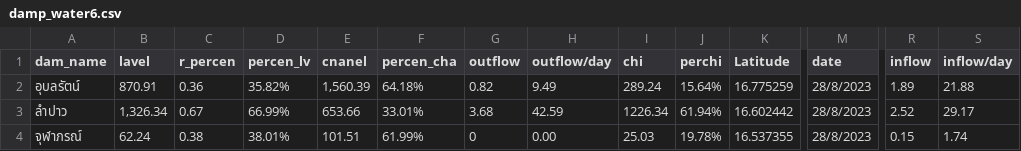
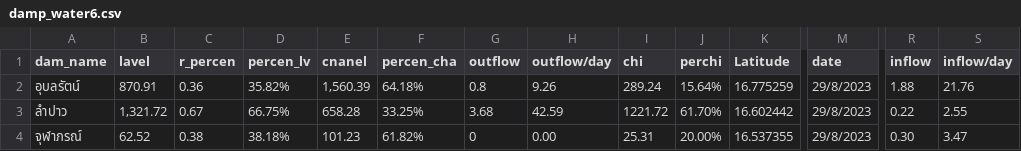
Before and after one commit to rattapong4500830013/map_stacionwater, a CSV file: damp_water6.csv, drawn as a sheet; only a part is shown, gaps mark what is left out; the diff names each change by its address in the sheet, - before the commit and + after, or states it on an @@ line.

```diff
--- a/damp_water6.csv
+++ b/damp_water6.csv
-G2 (outflow): 0.82
+G2 (outflow): 0.8
-H2 (outflow/day): 9.49
+H2 (outflow/day): 9.26
-M2:M4 (date): 28/8/2023
+M2:M4 (date): 29/8/2023
-R2 (inflow): 1.89
+R2 (inflow): 1.88
-S2 (inflow/day): 21.88
+S2 (inflow/day): 21.76
-B3 (lavel): 1,326.34
+B3 (lavel): 1,321.72
-D3 (percen_lv): 66.99%
+D3 (percen_lv): 66.75%
-E3 (cnanel): 653.66
+E3 (cnanel): 658.28
-F3 (percen_cha): 33.01%
+F3 (percen_cha): 33.25%
-I3 (chi): 1226.34
+I3 (chi): 1221.72
-J3 (perchi): 61.94%
+J3 (perchi): 61.70%
-R3 (inflow): 2.52
+R3 (inflow): 0.22
-S3 (inflow/day): 29.17
+S3 (inflow/day): 2.55
-B4 (lavel): 62.24
+B4 (lavel): 62.52
-D4 (percen_lv): 38.01%
+D4 (percen_lv): 38.18%
-E4 (cnanel): 101.51
+E4 (cnanel): 101.23
-F4 (percen_cha): 61.99%
+F4 (percen_cha): 61.82%
-I4 (chi): 25.03
+I4 (chi): 25.31
-J4 (perchi): 19.78%
+J4 (perchi): 20.00%
-R4 (inflow): 0.15
+R4 (inflow): 0.30
-S4 (inflow/day): 1.74
+S4 (inflow/day): 3.47
```
Also changed, not shown: station_water6.csv.
